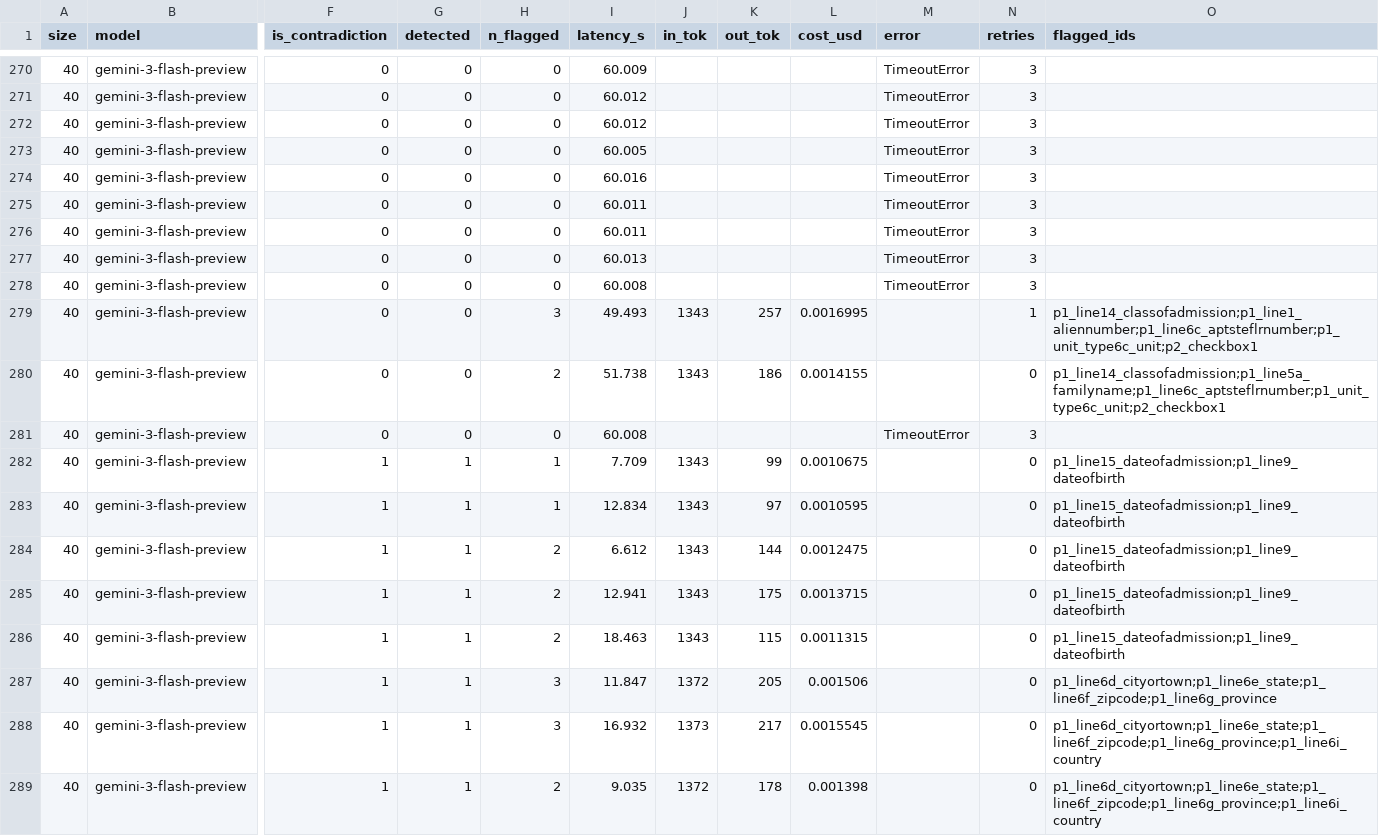
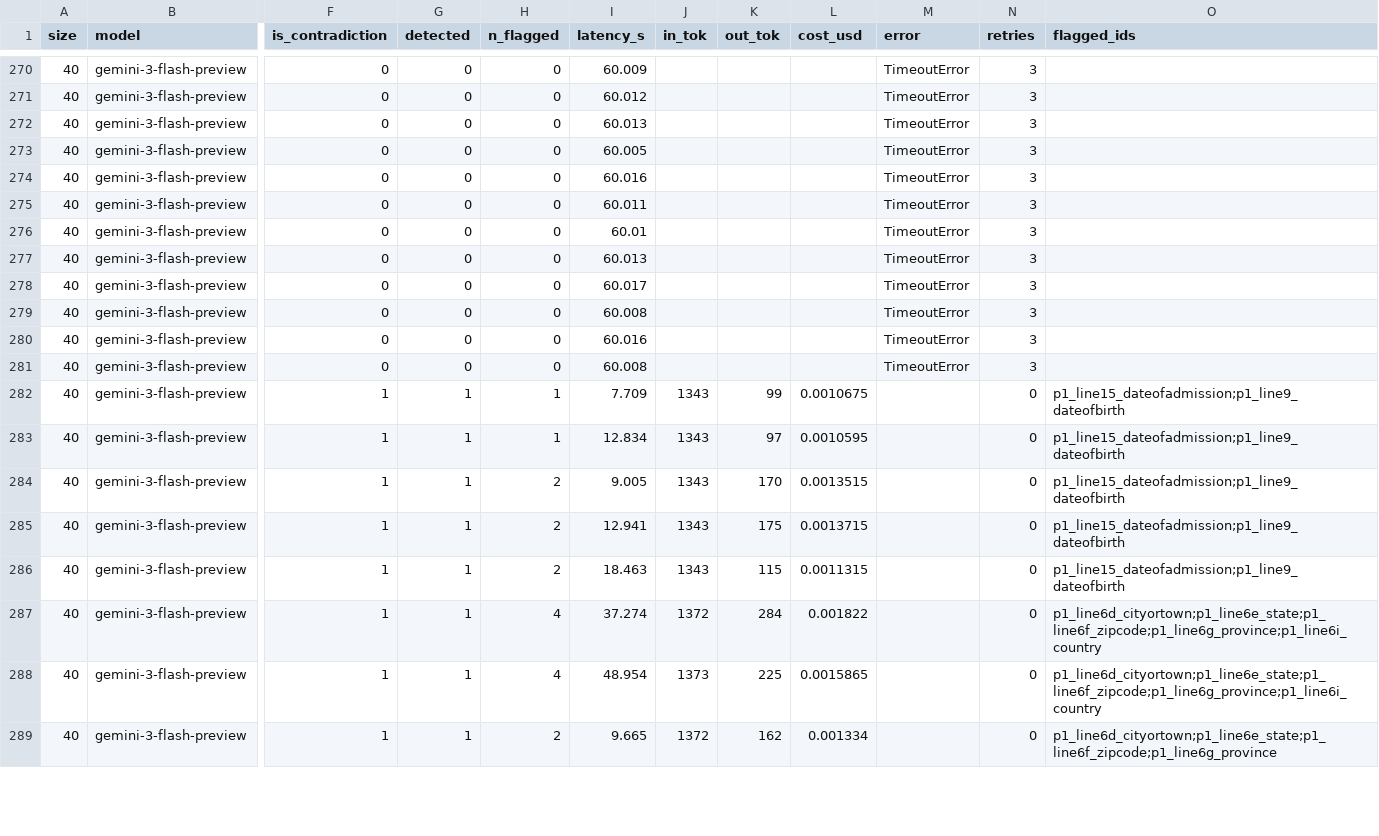
Before and after one commit to Caellwyn/polyglot-pdf, a CSV file: scripts/spikes/data/g1b_bakeoff_MERGED.csv, drawn as a sheet; only a part is shown, gaps mark what is left out; the diff covers the shown part only; the diff names each change by its address in the sheet, - before the commit and + after, or states it on an @@ line.

```diff
--- a/scripts/spikes/data/g1b_bakeoff_MERGED.csv
+++ b/scripts/spikes/data/g1b_bakeoff_MERGED.csv
-I272 (latency_s): 60.012
+I272 (latency_s): 60.013
-I276 (latency_s): 60.011
+I276 (latency_s): 60.01
-I278 (latency_s): 60.008
+I278 (latency_s): 60.017
-H279 (n_flagged): 3
+H279 (n_flagged): 0
-I279 (latency_s): 49.493
+I279 (latency_s): 60.008
-J279:J280 (in_tok): 1343
+J279:J280 (in_tok): (empty)
-K279 (out_tok): 257
+K279 (out_tok): (empty)
-L279 (cost_usd): 0.0016995
+L279 (cost_usd): (empty)
-M279:M280 (error): (empty)
+M279:M280 (error): TimeoutError
-N279 (retries): 1
+N279 (retries): 3
-O279 (flagged_ids): p1_line14_classofadmission;p1_line1_aliennumber;p1_line6c_aptsteflrnumber;p1_unit_type6c_unit;p2_checkbox1
+O279 (flagged_ids): (empty)
-H280 (n_flagged): 2
+H280 (n_flagged): 0
-I280 (latency_s): 51.738
+I280 (latency_s): 60.016
-K280 (out_tok): 186
+K280 (out_tok): (empty)
-L280 (cost_usd): 0.0014155
+L280 (cost_usd): (empty)
-N280 (retries): 0
+N280 (retries): 3
-O280 (flagged_ids): p1_line14_classofadmission;p1_line5a_familyname;p1_line6c_aptsteflrnumber;p1_unit_type6c_unit;p2_checkbox1
+O280 (flagged_ids): (empty)
-I284 (latency_s): 6.612
+I284 (latency_s): 9.005
-K284 (out_tok): 144
+K284 (out_tok): 170
-L284 (cost_usd): 0.0012475
+L284 (cost_usd): 0.0013515
-H287:H288 (n_flagged): 3
+H287:H288 (n_flagged): 4
-I287 (latency_s): 11.847
+I287 (latency_s): 37.274
-K287 (out_tok): 205
+K287 (out_tok): 284
-L287 (cost_usd): 0.001506
+L287 (cost_usd): 0.001822
-O287 (flagged_ids): p1_line6d_cityortown;p1_line6e_state;p1_line6f_zipcode;p1_line6g_province
+O287 (flagged_ids): p1_line6d_cityortown;p1_line6e_state;p1_line6f_zipcode;p1_line6g_province;p1_line6i_country
-I288 (latency_s): 16.932
+I288 (latency_s): 48.954
-K288 (out_tok): 217
+K288 (out_tok): 225
-L288 (cost_usd): 0.0015545
+L288 (cost_usd): 0.0015865
-I289 (latency_s): 9.035
+I289 (latency_s): 9.665
-K289 (out_tok): 178
+K289 (out_tok): 162
-L289 (cost_usd): 0.001398
+L289 (cost_usd): 0.001334
-O289 (flagged_ids): p1_line6d_cityortown;p1_line6e_state;p1_line6f_zipcode;p1_line6g_province;p1_line6i_country
+O289 (flagged_ids): p1_line6d_cityortown;p1_line6e_state;p1_line6f_zipcode;p1_line6g_province
```
Also changed, not shown: 133 edited cells elsewhere in this file, 4 other files.
